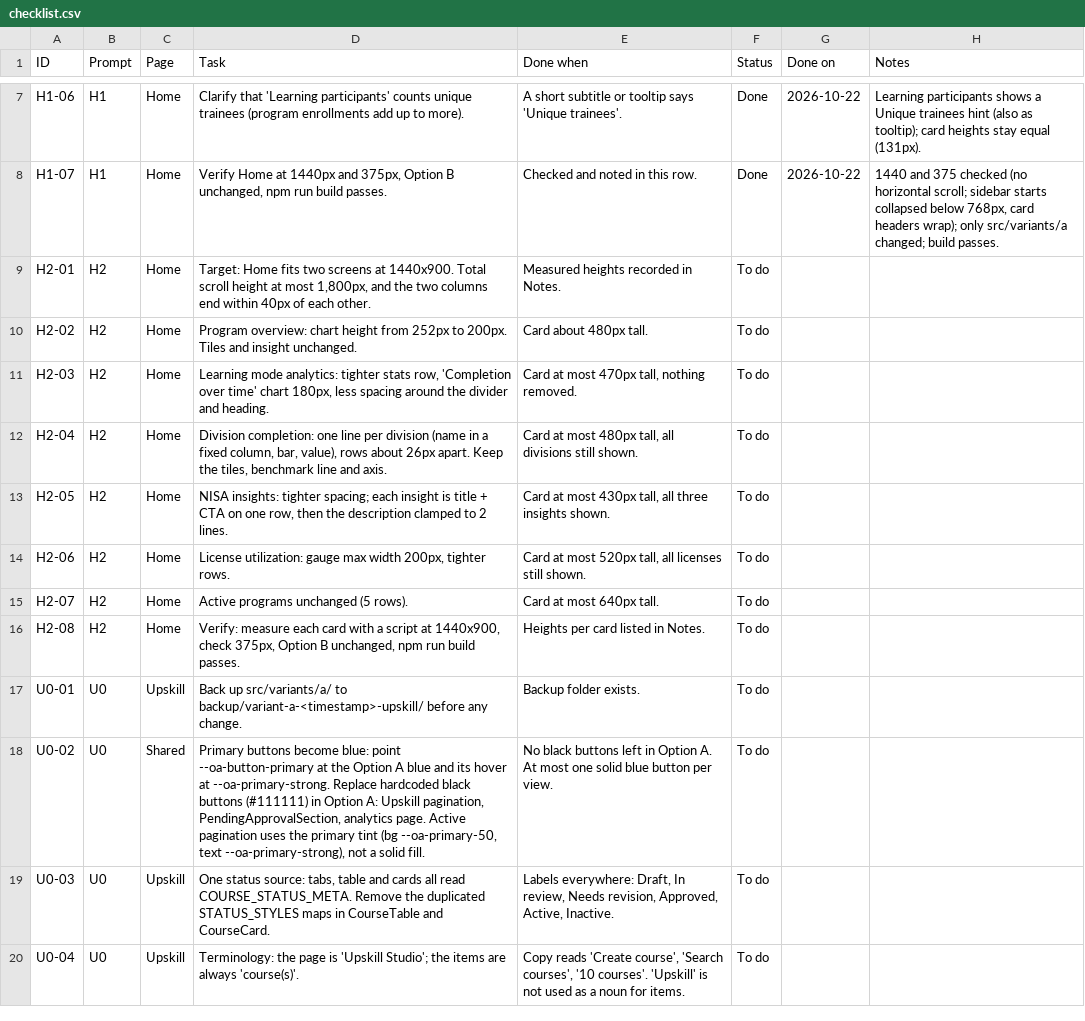
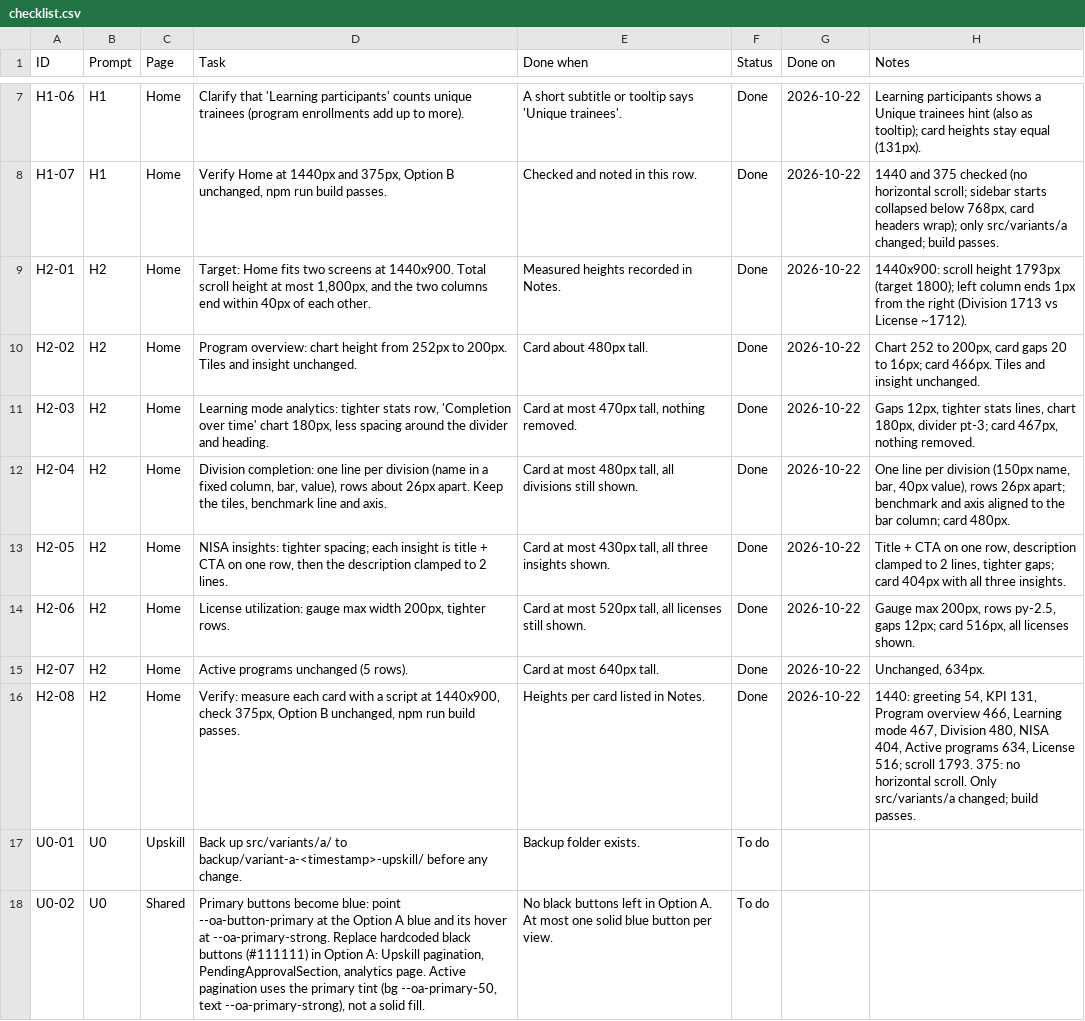
Before and after one commit to vinnasetiadi-droid/lnd-redesign, a CSV file: docs/upskill-studio/checklist.csv, drawn as a sheet; only a part is shown, gaps mark what is left out; the shorter side is filled out with more unchanged rows.

```diff
--- a/docs/upskill-studio/checklist.csv
+++ b/docs/upskill-studio/checklist.csv
@@ -8,10 +8,10 @@ H1-06,H1,Home,Clarify that 'Learning participants' counts unique trainees (progr
 H1-07,H1,Home,"Verify Home at 1440px and 375px, Option B unchanged, npm run build passes.",Checked and noted in this row.,Done,2026-10-22,"1440 and 375 checked (no horizontal scroll; sidebar starts collapsed below 768px, card headers wrap); only src/variants/a changed; build passes."
-H2-01,H2,Home,"Target: Home fits two screens at 1440x900. Total scroll height at most 1,800px, and the two columns end within 40px of each other.",Measured heights recorded in Notes.,To do,,
-H2-02,H2,Home,Program overview: chart height from 252px to 200px. Tiles and insight unchanged.,Card about 480px tall.,To do,,
-H2-03,H2,Home,"Learning mode analytics: tighter stats row, 'Completion over time' chart 180px, less spacing around the divider and heading.","Card at most 470px tall, nothing removed.",To do,,
-H2-04,H2,Home,"Division completion: one line per division (name in a fixed column, bar, value), rows about 26px apart. Keep the tiles, benchmark line and axis.","Card at most 480px tall, all divisions still shown.",To do,,
-H2-05,H2,Home,"NISA insights: tighter spacing; each insight is title + CTA on one row, then the description clamped to 2 lines.","Card at most 430px tall, all three insights shown.",To do,,
-H2-06,H2,Home,"License utilization: gauge max width 200px, tighter rows.","Card at most 520px tall, all licenses still shown.",To do,,
-H2-07,H2,Home,Active programs unchanged (5 rows).,Card at most 640px tall.,To do,,
-H2-08,H2,Home,"Verify: measure each card with a script at 1440x900, check 375px, Option B unchanged, npm run build passes.",Heights per card listed in Notes.,To do,,
+H2-01,H2,Home,"Target: Home fits two screens at 1440x900. Total scroll height at most 1,800px, and the two columns end within 40px of each other.",Measured heights recorded in Notes.,Done,2026-10-22,1440x900: scroll height 1793px (target 1800); left column ends 1px from the right (Division 1713 vs License ~1712).
+H2-02,H2,Home,Program overview: chart height from 252px to 200px. Tiles and insight unchanged.,Card about 480px tall.,Done,2026-10-22,"Chart 252 to 200px, card gaps 20 to 16px; card 466px. Tiles and insight unchanged."
+H2-03,H2,Home,"Learning mode analytics: tighter stats row, 'Completion over time' chart 180px, less spacing around the divider and heading.","Card at most 470px tall, nothing removed.",Done,2026-10-22,"Gaps 12px, tighter stats lines, chart 180px, divider pt-3; card 467px, nothing removed."
+H2-04,H2,Home,"Division completion: one line per division (name in a fixed column, bar, value), rows about 26px apart. Keep the tiles, benchmark line and axis.","Card at most 480px tall, all divisions still shown.",Done,2026-10-22,"One line per division (150px name, bar, 40px value), rows 26px apart; benchmark and axis aligned to the bar column; card 480px."
+H2-05,H2,Home,"NISA insights: tighter spacing; each insight is title + CTA on one row, then the description clamped to 2 lines.","Card at most 430px tall, all three insights shown.",Done,2026-10-22,"Title + CTA on one row, description clamped to 2 lines, tighter gaps; card 404px with all three insights."
+H2-06,H2,Home,"License utilization: gauge max width 200px, tighter rows.","Card at most 520px tall, all licenses still shown.",Done,2026-10-22,"Gauge max 200px, rows py-2.5, gaps 12px; card 516px, all licenses shown."
+H2-07,H2,Home,Active programs unchanged (5 rows).,Card at most 640px tall.,Done,2026-10-22,"Unchanged, 634px."
+H2-08,H2,Home,"Verify: measure each card with a script at 1440x900, check 375px, Option B unchanged, npm run build passes.",Heights per card listed in Notes.,Done,2026-10-22,"1440: greeting 54, KPI 131, Program overview 466, Learning mode 467, Division 480, NISA 404, Active programs 634, License 516; scroll 1793. 375: no horizontal scroll. Only src/variants/a changed; build passes."
 U0-01,U0,Upskill,Back up src/variants/a/ to backup/variant-a-<timestamp>-upskill/ before any change.,Backup folder exists.,To do,,
```
Also changed, not shown: 6 other files.
